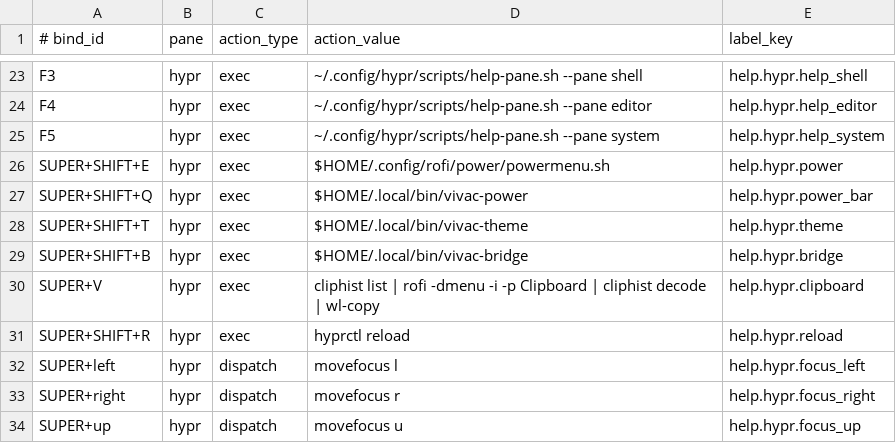
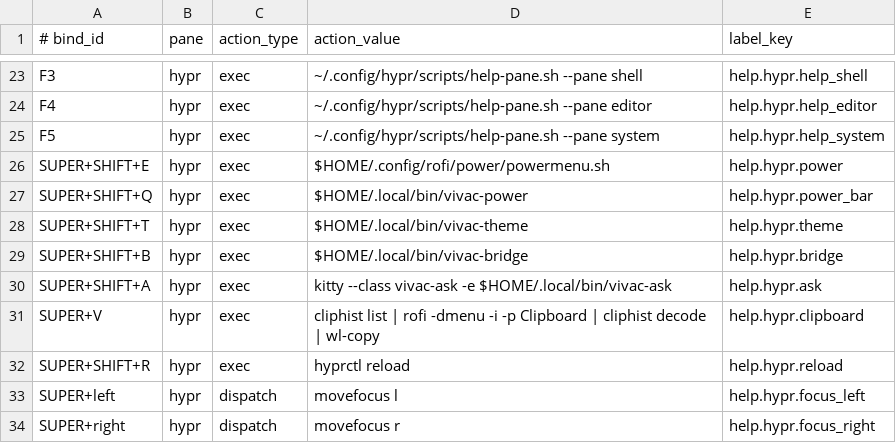
Before and after one commit to gitsual/vivac, a TSV file: linux/data/help-registry.tsv, drawn as a sheet; only a part is shown, gaps mark what is left out; the shorter side is filled out with more unchanged rows; the diff names each change by its address in the sheet, - before the commit and + after, or states it on an @@ line.

```diff
--- a/linux/data/help-registry.tsv
+++ b/linux/data/help-registry.tsv
+row 30: SUPER+SHIFT+A | hypr | exec | kitty --class vivac-ask -e $HOME/.local/bin/vivac-ask | help.hypr.ask
```
Also changed, not shown: windows/data/help-registry.tsv, 25 other files.
